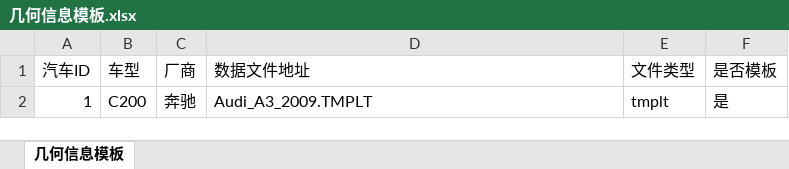
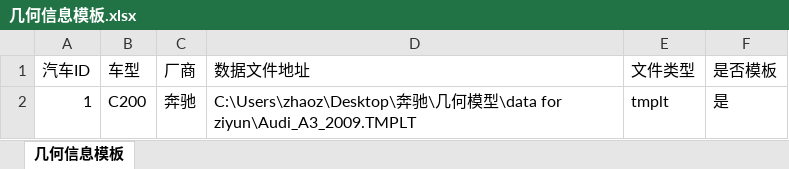
Before and after one commit to zhaoziy/Database, an Excel workbook: VehicleManagement/VehicleManagement/Resources/几何信息模板.xlsx, sheet 几何信息模板, drawn as a sheet; values as stored, in another font and other column widths than the file's, no borders; the diff names each change by its address in the sheet, - before the commit and + after, or states it on an @@ line.

```diff
--- a/VehicleManagement/VehicleManagement/Resources/几何信息模板.xlsx (sheet 几何信息模板)
+++ b/VehicleManagement/VehicleManagement/Resources/几何信息模板.xlsx (sheet 几何信息模板)
-D2 (数据文件地址): Audi_A3_2009.TMPLT
+D2 (数据文件地址): C:\Users\zhaoz\Desktop\奔驰\几何模型\data for ziyun\Audi_A3_2009.TMPLT
```
Also changed, not shown: VehicleManagement/VehicleManagement/Resources/基本信息模板.xlsx.
